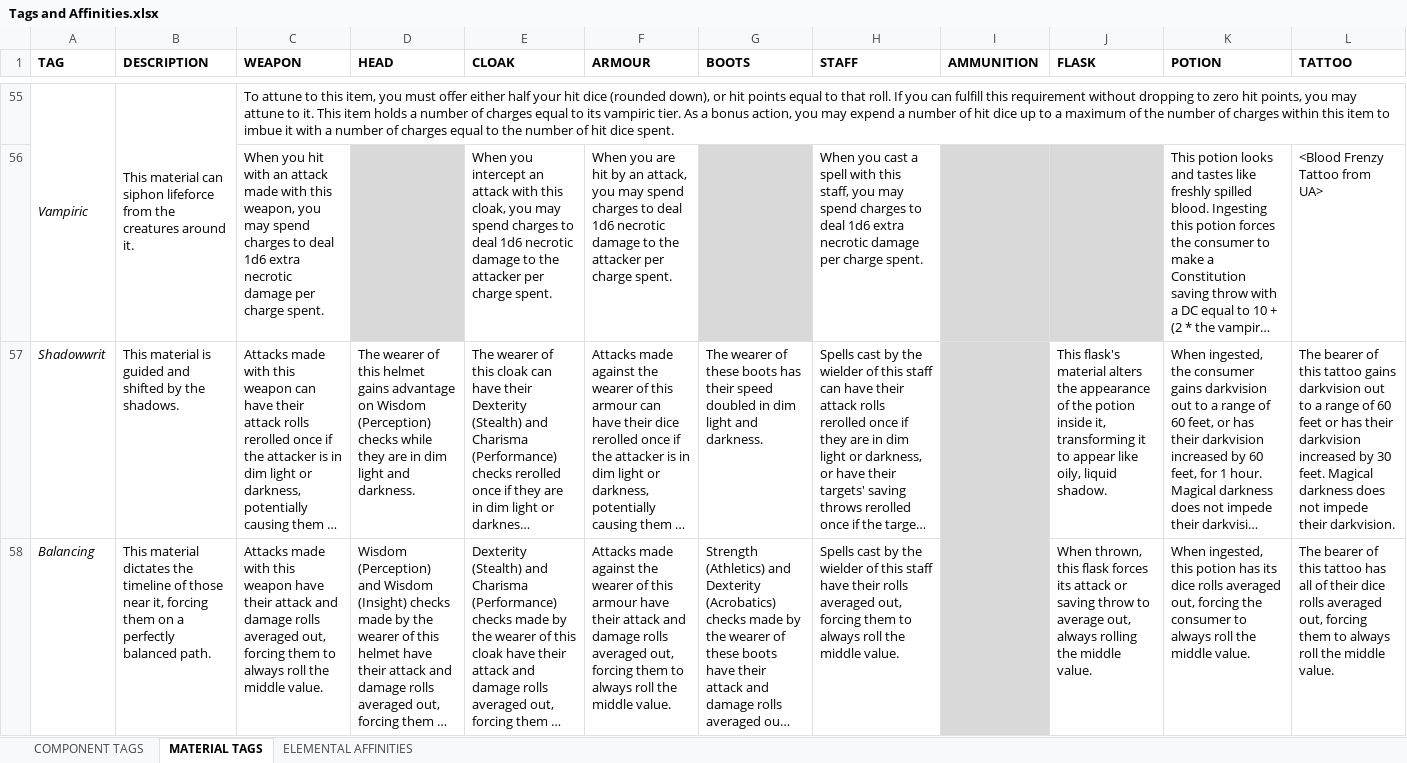
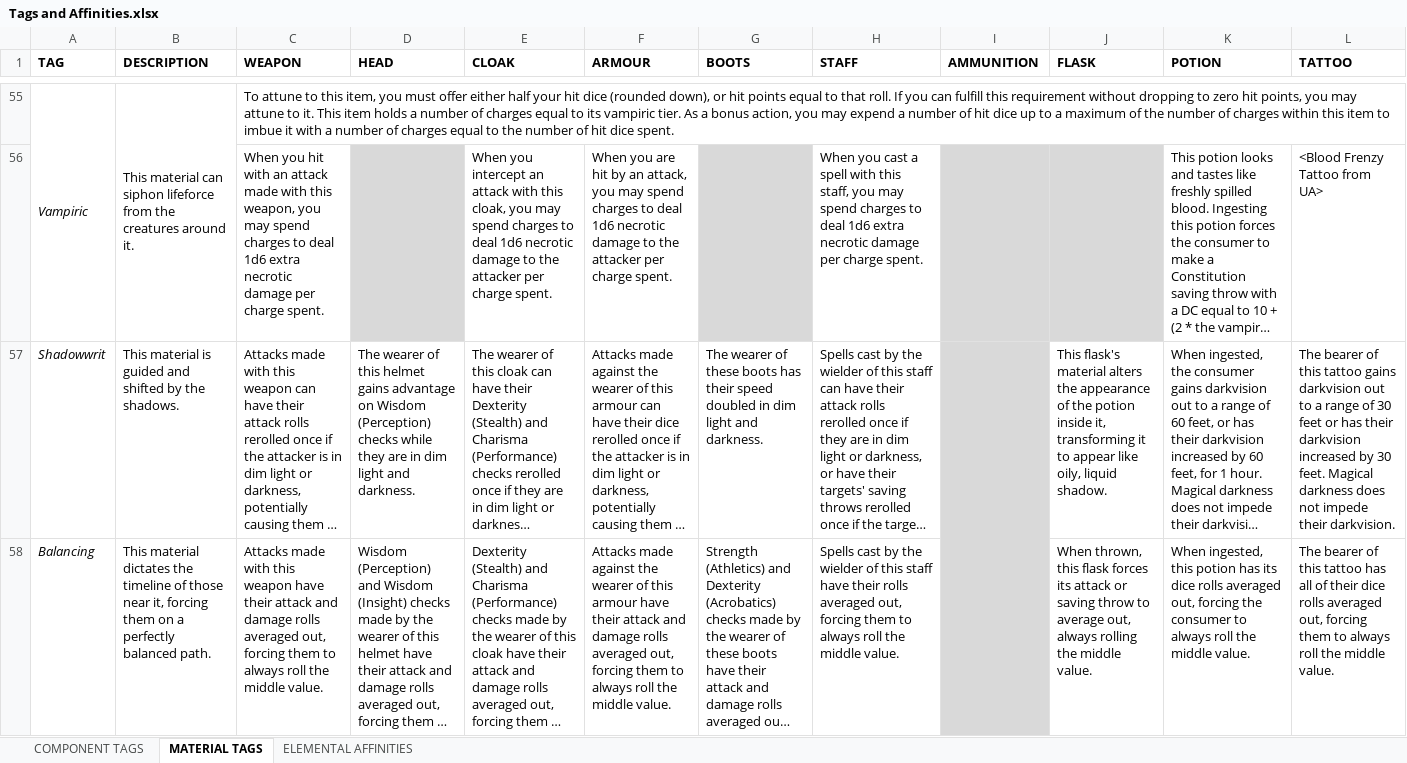
Before and after one commit to FurukizuKishi/materials_and_crafting, an Excel workbook: Tags and Affinities.xlsx, sheet MATERIAL TAGS, drawn as a sheet; only a part is shown, gaps mark what is left out; long unchanged cells end in …; values as stored, in another font and other column widths than the file's, no borders; the diff covers the shown part only; the diff names each change by its address in the sheet, - before the commit and + after, or states it on an @@ line.

```diff
--- a/Tags and Affinities.xlsx (sheet MATERIAL TAGS)
+++ b/Tags and Affinities.xlsx (sheet MATERIAL TAGS)
-L57 (TATTOO): …range of 60 feet or…
+L57 (TATTOO): …range of 30 feet or…
```
Also changed, not shown: 1 edited cell elsewhere in this sheet, Items and Components.xlsx, 2 other files.
